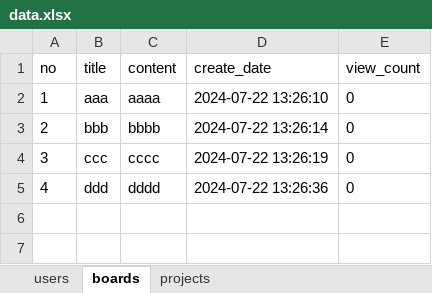
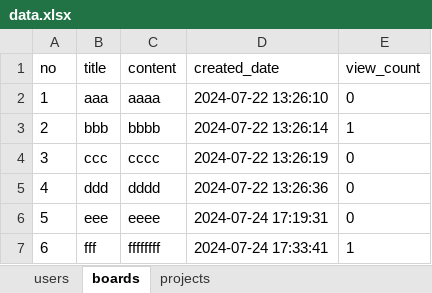
Before and after one commit to cute-kkiri/bitcamp-mystudy, an Excel workbook: myapp/app/data.xlsx, sheet boards, drawn as a sheet; values as stored, in another font and other column widths than the file's, no borders; the diff names each change by its address in the sheet, - before the commit and + after, or states it on an @@ line.

```diff
--- a/myapp/app/data.xlsx (sheet boards)
+++ b/myapp/app/data.xlsx (sheet boards)
-D1: create_date
+D1: created_date
-E3 (view_count): 0
+E3 (view_count): 1
+row 6: 5 | eee | eeee | 2024-07-24 17:19:31 | 0
+row 7: 6 | fff | ffffffff | 2024-07-24 17:33:41 | 1
```
Also changed, not shown: sheet projects, sheet users, 41 other files.
